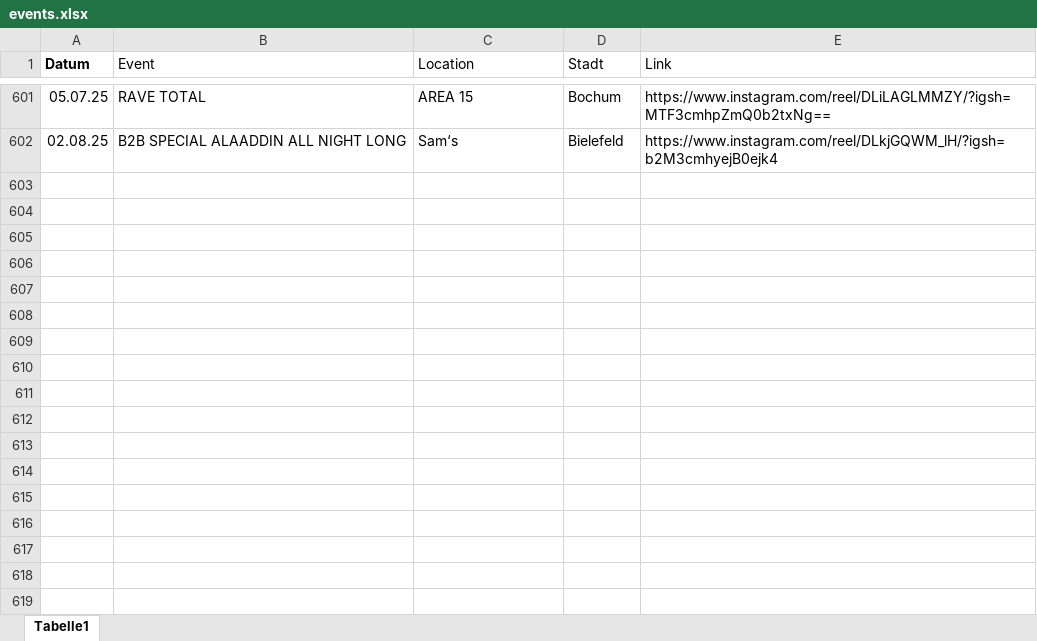
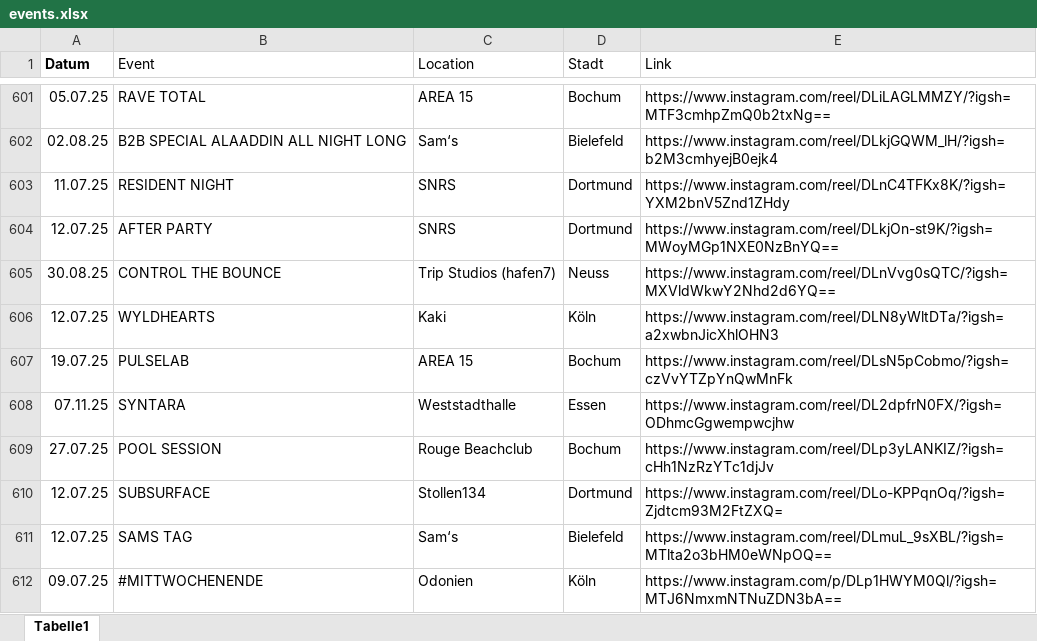
Before and after one commit to rafaelthetrue/rafaelthetrue.github.io, an Excel workbook: events.xlsx, sheet Tabelle1, drawn as a sheet; only a part is shown, gaps mark what is left out; values as stored, in another font and other column widths than the file's, no borders; the diff names each change by its address in the sheet, - before the commit and + after, or states it on an @@ line.

Commit message:
Add files via upload

```diff
--- a/events.xlsx (sheet Tabelle1)
+++ b/events.xlsx (sheet Tabelle1)
+row 603: 11.07.25 | RESIDENT NIGHT | SNRS | Dortmund | https://www.instagram.com/reel/DLnC4TFKx8K/?igsh=YXM2bnV5Znd1ZHdy
+row 604: 12.07.25 | AFTER PARTY | SNRS | Dortmund | https://www.instagram.com/reel/DLkjOn-st9K/?igsh=MWoyMGp1NXE0NzBnYQ==
+row 605: 30.08.25 | CONTROL THE BOUNCE | Trip Studios (hafen7) | Neuss | https://www.instagram.com/reel/DLnVvg0sQTC/?igsh=MXVldWkwY2Nhd2d6YQ==
+row 606: 12.07.25 | WYLDHEARTS | Kaki | Köln | https://www.instagram.com/reel/DLN8yWltDTa/?igsh=a2xwbnJicXhlOHN3
+row 607: 19.07.25 | PULSELAB | AREA 15 | Bochum | https://www.instagram.com/reel/DLsN5pCobmo/?igsh=czVvYTZpYnQwMnFk
+row 608: 07.11.25 | SYNTARA | Weststadthalle | Essen | https://www.instagram.com/reel/DL2dpfrN0FX/?igsh=ODhmcGgwempwcjhw
+row 609: 27.07.25 | POOL SESSION | Rouge Beachclub | Bochum | https://www.instagram.com/reel/DLp3yLANKIZ/?igsh=cHh1NzRzYTc1djJv
+row 610: 12.07.25 | SUBSURFACE | Stollen134 | Dortmund | https://www.instagram.com/reel/DLo-KPPqnOq/?igsh=Zjdtcm93M2FtZXQ=
+row 611: 12.07.25 | SAMS TAG | Sam‘s | Bielefeld | https://www.instagram.com/reel/DLmuL_9sXBL/?igsh=MTlta2o3bHM0eWNpOQ==
+row 612: 09.07.25 | #MITTWOCHENENDE | Odonien | Köln | https://www.instagram.com/p/DLp1HWYM0Ql/?igsh=MTJ6NmxmNTNuZDN3bA==
```
